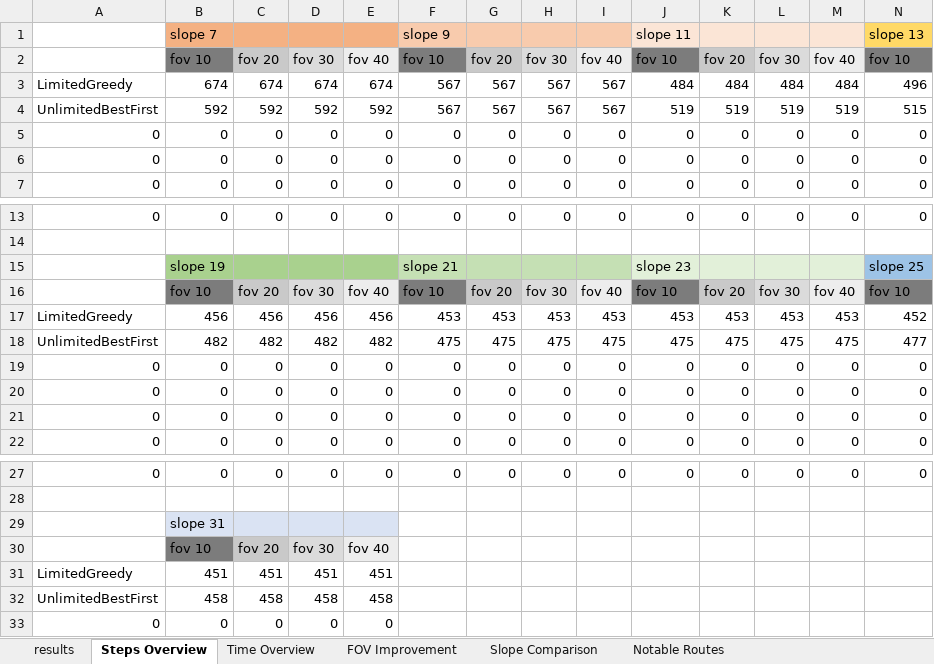
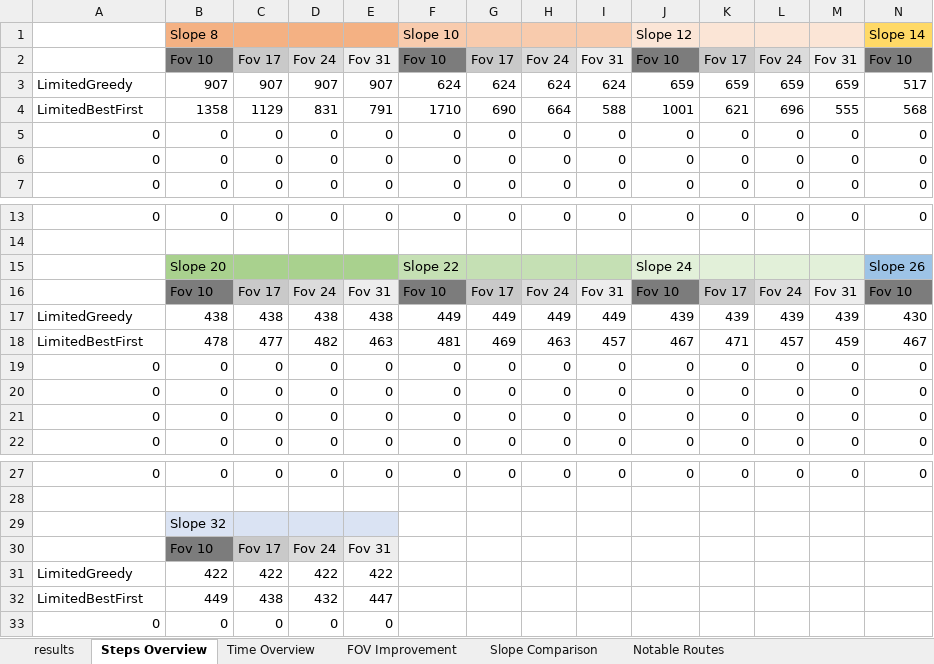
Before and after one commit to sapols/JPL-CUSeniorProjects, an Excel workbook: docs/results.xlsx, sheet Steps Overview, drawn as a sheet; only a part is shown, gaps mark what is left out; values as stored, in another font and other column widths than the file's, no borders; removed rows and columns are numbered as before the commit, all else as after; rows hold the shown columns only; the diff names each change by its address in the sheet, - before the commit and + after, or states it on an @@ line.

```diff
--- a/docs/results.xlsx (sheet Steps Overview)
+++ b/docs/results.xlsx (sheet Steps Overview)
-row 1:  | slope 7 |  |  |  | slope 9 |  |  |  | slope 11 |  |  |  | slope 13
-row 2:  | fov 10 | fov 20 | fov 30 | fov 40 | fov 10 | fov 20 | fov 30 | fov 40 | fov 10 | fov 20 | fov 30 | fov 40 | fov 10
-row 3: LimitedGreedy | 674 | 674 | 674 | 674 | 567 | 567 | 567 | 567 | 484 | 484 | 484 | 484 | 496
-row 4: UnlimitedBestFirst | 592 | 592 | 592 | 592 | 567 | 567 | 567 | 567 | 519 | 519 | 519 | 519 | 515
+row 1:  | Slope 8 |  |  |  | Slope 10 |  |  |  | Slope 12 |  |  |  | Slope 14
+row 2:  | Fov 10 | Fov 17 | Fov 24 | Fov 31 | Fov 10 | Fov 17 | Fov 24 | Fov 31 | Fov 10 | Fov 17 | Fov 24 | Fov 31 | Fov 10
+row 3: LimitedGreedy | 907 | 907 | 907 | 907 | 624 | 624 | 624 | 624 | 659 | 659 | 659 | 659 | 517
+row 4: LimitedBestFirst | 1358 | 1129 | 831 | 791 | 1710 | 690 | 664 | 588 | 1001 | 621 | 696 | 555 | 568
-row 15:  | slope 19 |  |  |  | slope 21 |  |  |  | slope 23 |  |  |  | slope 25
-row 16:  | fov 10 | fov 20 | fov 30 | fov 40 | fov 10 | fov 20 | fov 30 | fov 40 | fov 10 | fov 20 | fov 30 | fov 40 | fov 10
-row 17: LimitedGreedy | 456 | 456 | 456 | 456 | 453 | 453 | 453 | 453 | 453 | 453 | 453 | 453 | 452
-row 18: UnlimitedBestFirst | 482 | 482 | 482 | 482 | 475 | 475 | 475 | 475 | 475 | 475 | 475 | 475 | 477
+row 15:  | Slope 20 |  |  |  | Slope 22 |  |  |  | Slope 24 |  |  |  | Slope 26
+row 16:  | Fov 10 | Fov 17 | Fov 24 | Fov 31 | Fov 10 | Fov 17 | Fov 24 | Fov 31 | Fov 10 | Fov 17 | Fov 24 | Fov 31 | Fov 10
+row 17: LimitedGreedy | 438 | 438 | 438 | 438 | 449 | 449 | 449 | 449 | 439 | 439 | 439 | 439 | 430
+row 18: LimitedBestFirst | 478 | 477 | 482 | 463 | 481 | 469 | 463 | 457 | 467 | 471 | 457 | 459 | 467
-B29: slope 31
+B29: Slope 32
-row 30:  | fov 10 | fov 20 | fov 30 | fov 40
-row 31: LimitedGreedy | 451 | 451 | 451 | 451
-row 32: UnlimitedBestFirst | 458 | 458 | 458 | 458
+row 30:  | Fov 10 | Fov 17 | Fov 24 | Fov 31
+row 31: LimitedGreedy | 422 | 422 | 422 | 422
+row 32: LimitedBestFirst | 449 | 438 | 432 | 447
```
Also changed, not shown: sheet results, sheet Time Overview, sheet Slope Comparison, sheet FOV Improvement, 3 other files.
